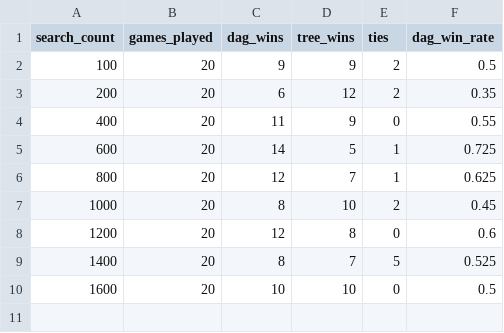
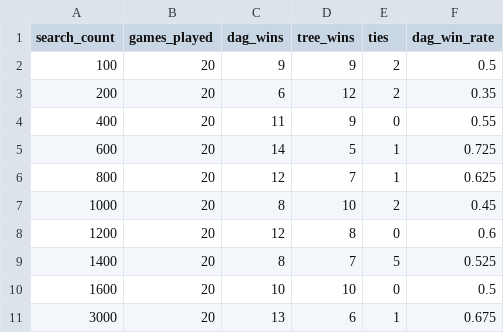
Before and after one commit to Andromeus/CSC111-Project2, a CSV file: experiments_dag_vs_tree.csv, drawn as a sheet.

Commit message:
Update n=3000 for csv

```diff
--- a/experiments_dag_vs_tree.csv
+++ b/experiments_dag_vs_tree.csv
@@ -10 +10,2 @@ search_count,games_played,dag_wins,tree_wins,ties,dag_win_rate
 1600,20,10,10,0,0.5
+3000,20,13,6,1,0.675
```
